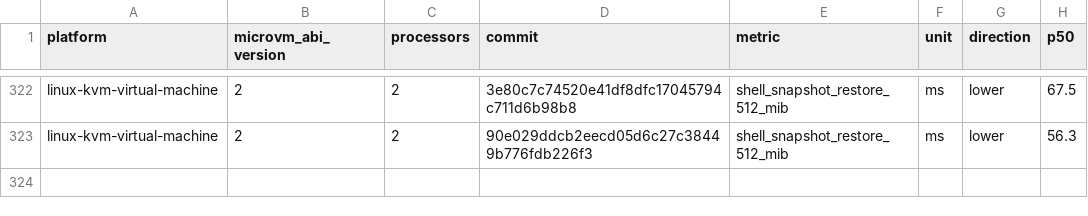
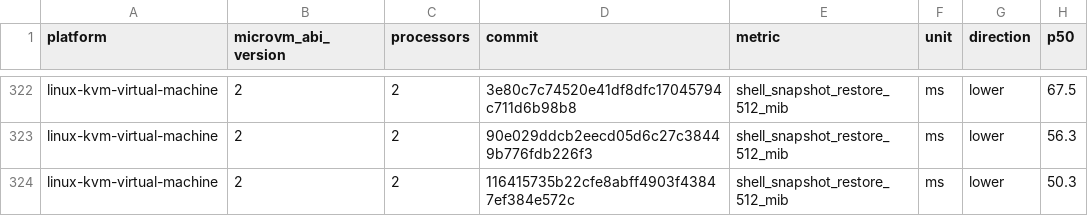
Before and after one commit to Jbansal2/nvx, a CSV file: data/linux-kvm-virtual-machine-microvm-v2-2vcpu.csv, drawn as a sheet; only a part is shown, gaps mark what is left out; the diff names each change by its address in the sheet, - before the commit and + after, or states it on an @@ line.

```diff
--- a/data/linux-kvm-virtual-machine-microvm-v2-2vcpu.csv
+++ b/data/linux-kvm-virtual-machine-microvm-v2-2vcpu.csv
+row 324: linux-kvm-virtual-machine | 2 | 2 | 116415735b22cfe8abff4903f43847ef384e572c | shell_snapshot_restore_512_mib | ms | lower | 50.3
```
Also changed, not shown: data/linux-mshv-virtual-machine-microvm-v2-2vcpu.csv, data/linux-mshv-virtual-machine-microvm-v2-4vcpu.csv, 9 other files.
